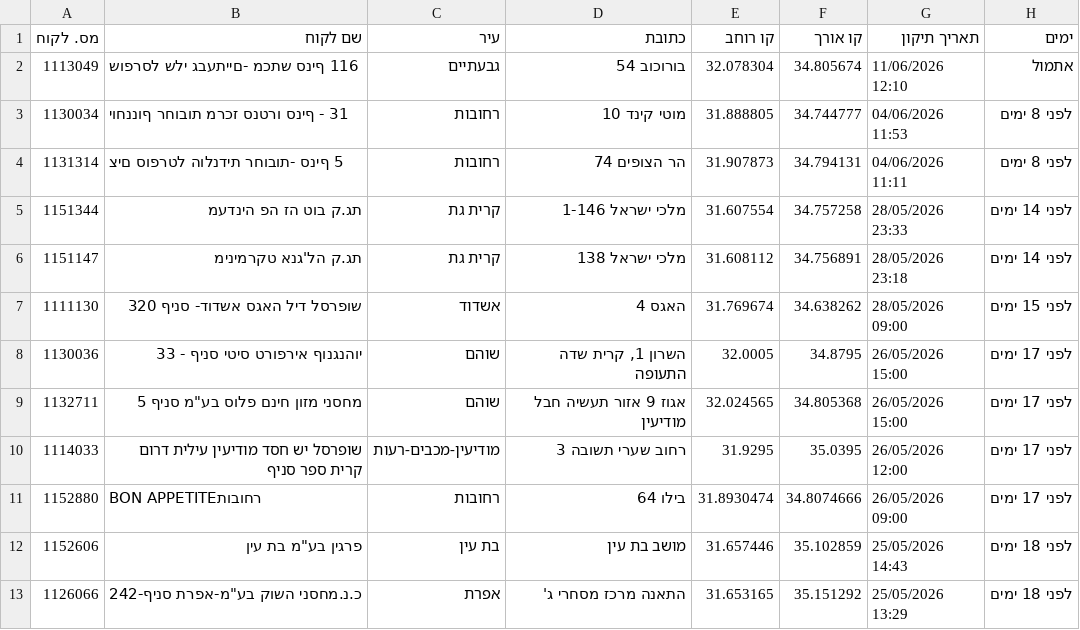
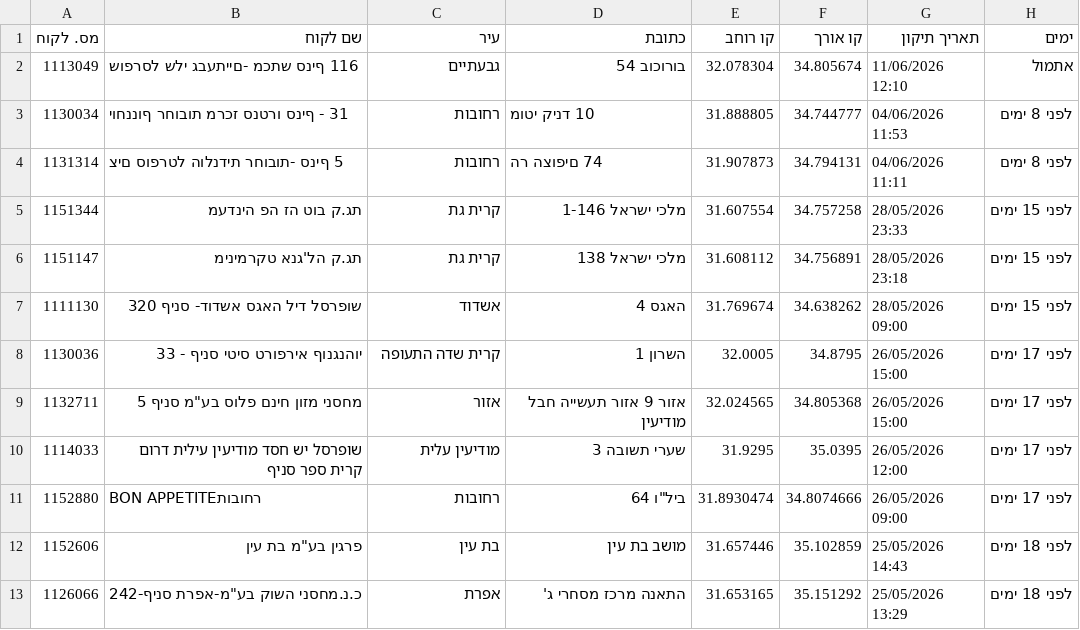
Before and after one commit to sverdlikdan-code/COLUMBUS, a CSV file: docs/gps-corrections-export.csv, drawn as a sheet; the diff names each change by its address in the sheet, - before the commit and + after, or states it on an @@ line.

Commit message:
chore: formula-road build 2026-06-13 08:12 UTC

```diff
--- a/docs/gps-corrections-export.csv
+++ b/docs/gps-corrections-export.csv
-D3 (כתובת): מוטי קינד 10
+D3 (כתובת): 10 דניק יטומ
-D4 (כתובת): הר הצופים 74
+D4 (כתובת): 74 םיפוצה רה
-H5:H6 (ימים): לפני 14 ימים
+H5:H6 (ימים): לפני 15 ימים
-C8 (עיר): שוהם
+C8 (עיר): קרית שדה התעופה
-D8 (כתובת): השרון 1, קרית שדה התעופה
+D8 (כתובת): השרון 1
-C9 (עיר): שוהם
+C9 (עיר): אזור
-D9 (כתובת): אגוז 9 אזור תעשיה חבל מודיעין
+D9 (כתובת): אזור 9 אזור תעשייה חבל מודיעין
-C10 (עיר): מודיעין-מכבים-רעות
+C10 (עיר): מודיעין עלית
-D10 (כתובת): רחוב שערי תשובה 3
+D10 (כתובת): שערי תשובה 3
-D11 (כתובת): בילו 64
+D11 (כתובת): ביל"ו 64
```
